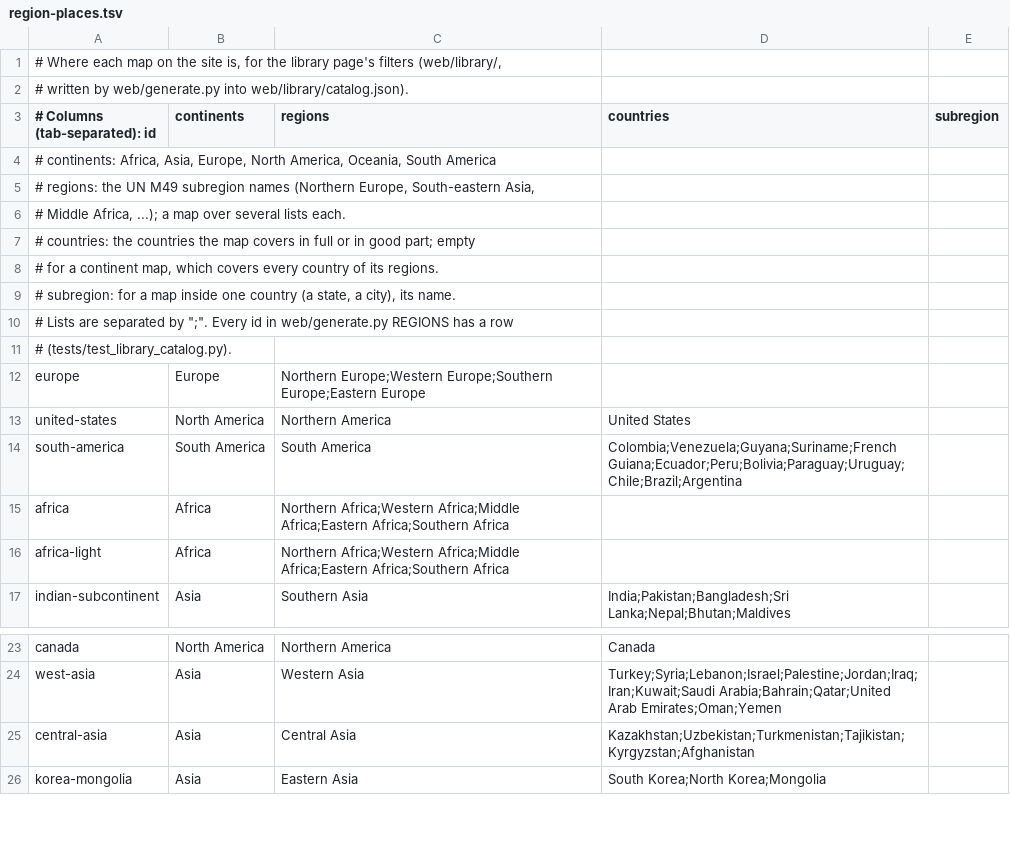
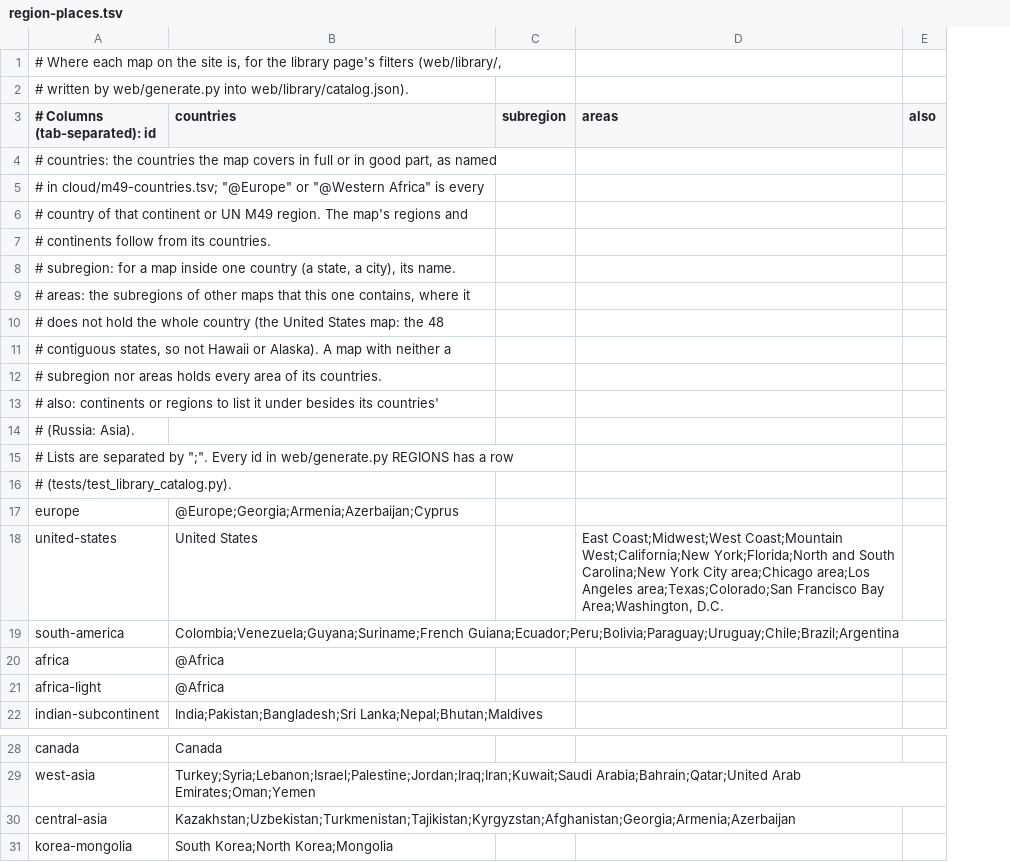
Before and after one commit to jasontitus/streetzim, a TSV file: cloud/region-places.tsv, drawn as a sheet; only a part is shown, gaps mark what is left out; removed rows and columns are numbered as before the commit, all else as after; the diff names each change by its address in the sheet, - before the commit and + after, or states it on an @@ line.

```diff
--- a/cloud/region-places.tsv
+++ b/cloud/region-places.tsv
-column B (continents), rows 12-17: Europe | North America | South America | Africa | Africa | Asia; rows 23-26: North America | Asia | Asia | Asia
-column C (regions), rows 12-17: Northern Europe;Western Europe;Southern Europe;Eastern Europe | Northern America | South America | Northern Africa;Western Africa;Middle Africa;Eastern Africa;Southern Africa | Northern Africa;Western Africa;Middle Africa;Eastern Africa;Southern Africa | Southern Asia; rows 23-26: Northern America | Western Asia | Central Asia | Eastern Asia
+column D (areas), row 18: East Coast;Midwest;West Coast;Mountain West;California;New York;Florida;North and South Carolina;New York City area;Chicago area;Los Angeles area;Texas;Colorado;San Francisco Bay Area;Washington, D.C.
+column E (also), empty
-A4 (# Columns (tab-separated): id): # continents: Africa, Asia, Europe, North America, Oceania, South America
+A4 (# Columns (tab-separated): # countries: the countries the map covers in full or in good part, as named
-A5 (# Columns (tab-separated): id): # regions: the UN M49 subregion names (Northern Europe, South-eastern Asia,
+A5 (# Columns (tab-separated): # in cloud/m49-countries.tsv; "@Europe" or "@Western Africa" is every
-A6 (# Columns (tab-separated): id): # Middle Africa, ...); a map over several lists each.
+A6 (# Columns (tab-separated): # country of that continent or UN M49 region. The map's regions and
-A7 (# Columns (tab-separated): id): # countries: the countries the map covers in full or in good part; empty
+A7 (# Columns (tab-separated): # continents follow from its countries.
-row 8: # for a continent map, which covers every country of its regions.
+row 9: # areas: the subregions of other maps that this one contains, where it
+row 10: # does not hold the whole country (the United States map: the 48
+row 11: # contiguous states, so not Hawaii or Alaska). A map with neither a
+row 12: # subregion nor areas holds every area of its countries.
+row 13: # also: continents or regions to list it under besides its countries'
+row 14: # (Russia: Asia).
-B17 (countries): (empty)
+B17 (countries): @Europe;Georgia;Armenia;Azerbaijan;Cyprus
-B20:B21 (countries): (empty)
+B20:B21 (countries): @Africa
-B30 (countries): Kazakhstan;Uzbekistan;Turkmenistan;Tajikistan;Kyrgyzstan;Afghanistan
+B30 (countries): Kazakhstan;Uzbekistan;Turkmenistan;Tajikistan;Kyrgyzstan;Afghanistan;Georgia;Armenia;Azerbaijan
```
Also changed, not shown: 7 other files.
